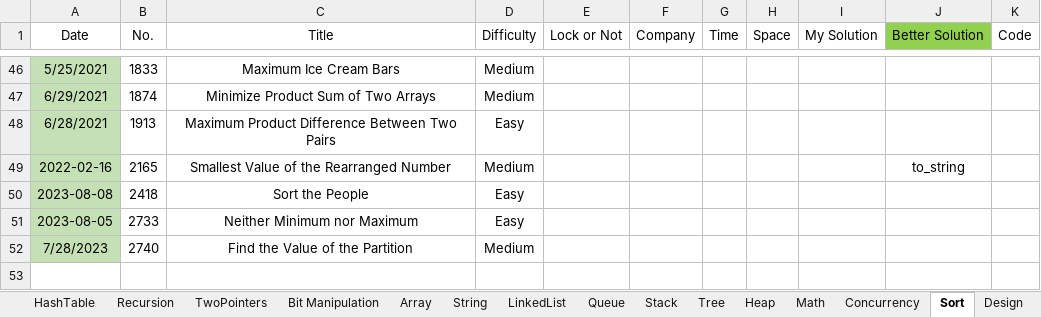
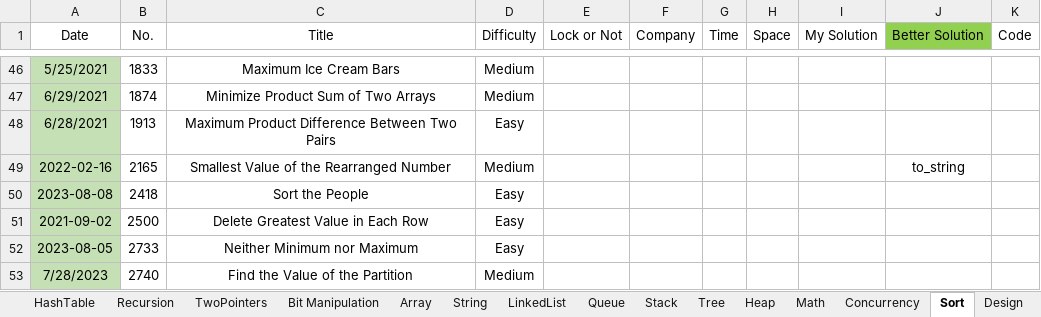
Before and after one commit to wenzhejiao/LeetCode, an Excel workbook: LeetCode.xlsx, sheet Sort, drawn as a sheet; only a part is shown, gaps mark what is left out; values as stored, in another font and other column widths than the file's, no borders; conditional formats not drawn; the diff names each change by its address in the sheet, - before the commit and + after, or states it on an @@ line.

Commit message:
Solved problem 2500 Category: Sort Difficulty: Easy

```diff
--- a/LeetCode.xlsx (sheet Sort)
+++ b/LeetCode.xlsx (sheet Sort)
+row 51: 2021-09-02 | 2500 | Delete Greatest Value in Each Row | Easy
```
Also changed, not shown: 1 other file.
